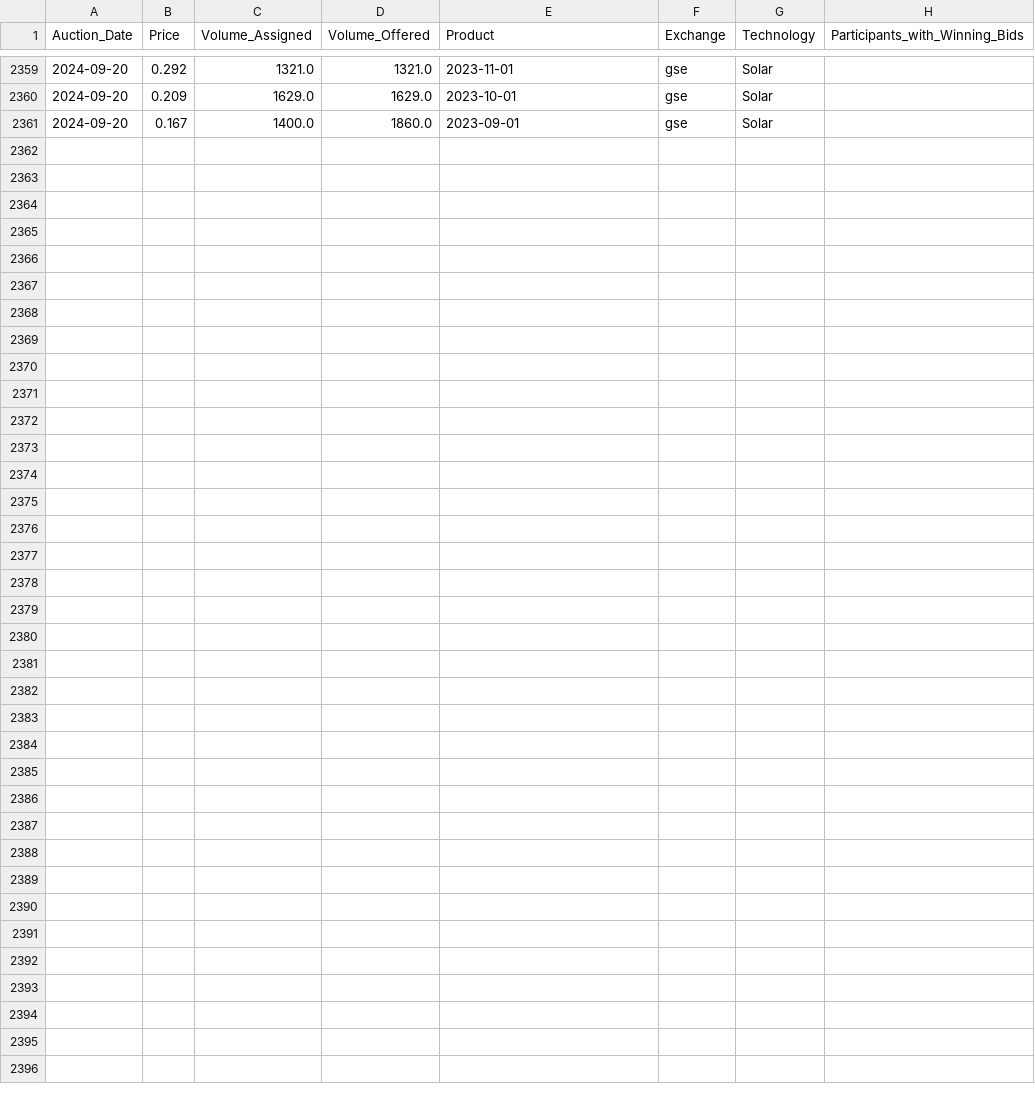
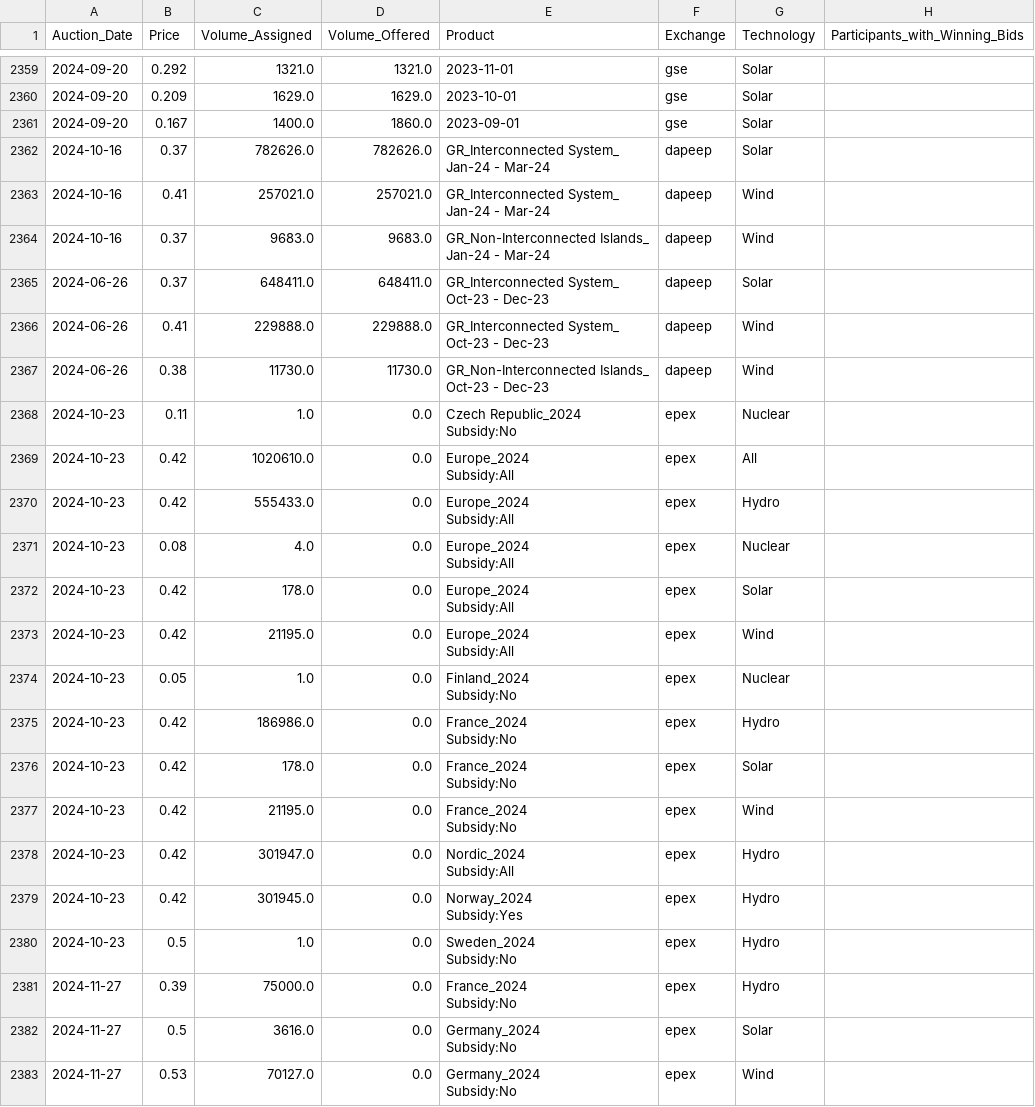
Before and after one commit to JulienHoarauEngie/EnergyScan, a CSV file: GO_Auctions_Results/concatenated_results.csv, drawn as a sheet; only a part is shown, gaps mark what is left out.

Commit message:
Add files via upload

```diff
--- a/GO_Auctions_Results/concatenated_results.csv
+++ b/GO_Auctions_Results/concatenated_results.csv
@@ -2361 +2361,45 @@ Auction_Date,Price,Volume_Assigned,Volume_Offered,Product,Exchange,Technology,Pa
 2024-09-20,0.167,1400.0,1860.0,2023-09-01,gse,Solar,
+2024-10-16,0.37,782626.0,782626.0,"GR_Interconnected System_
+Jan-24 - Mar-24",dapeep,Solar,
+2024-10-16,0.41,257021.0,257021.0,"GR_Interconnected System_
+Jan-24 - Mar-24",dapeep,Wind,
+2024-10-16,0.37,9683.0,9683.0,"GR_Non-Interconnected Islands_
+Jan-24 - Mar-24",dapeep,Wind,
+2024-06-26,0.37,648411.0,648411.0,"GR_Interconnected System_
+Oct-23 - Dec-23",dapeep,Solar,
+2024-06-26,0.41,229888.0,229888.0,"GR_Interconnected System_
+Oct-23 - Dec-23",dapeep,Wind,
+2024-06-26,0.38,11730.0,11730.0,"GR_Non-Interconnected Islands_
+Oct-23 - Dec-23",dapeep,Wind,
+2024-10-23,0.11,1.0,0.0,"Czech Republic_2024
+Subsidy:No",epex,Nuclear,
+2024-10-23,0.42,1020610.0,0.0,"Europe_2024
+Subsidy:All",epex,All,
+2024-10-23,0.42,555433.0,0.0,"Europe_2024
+Subsidy:All",epex,Hydro,
+2024-10-23,0.08,4.0,0.0,"Europe_2024
+Subsidy:All",epex,Nuclear,
+2024-10-23,0.42,178.0,0.0,"Europe_2024
+Subsidy:All",epex,Solar,
+2024-10-23,0.42,21195.0,0.0,"Europe_2024
+Subsidy:All",epex,Wind,
+2024-10-23,0.05,1.0,0.0,"Finland_2024
+Subsidy:No",epex,Nuclear,
+2024-10-23,0.42,186986.0,0.0,"France_2024
+Subsidy:No",epex,Hydro,
+2024-10-23,0.42,178.0,0.0,"France_2024
+Subsidy:No",epex,Solar,
+2024-10-23,0.42,21195.0,0.0,"France_2024
+Subsidy:No",epex,Wind,
+2024-10-23,0.42,301947.0,0.0,"Nordic_2024
+Subsidy:All",epex,Hydro,
+2024-10-23,0.42,301945.0,0.0,"Norway_2024
+Subsidy:Yes",epex,Hydro,
+2024-10-23,0.5,1.0,0.0,"Sweden_2024
+Subsidy:No",epex,Hydro,
+2024-11-27,0.39,75000.0,0.0,"France_2024
+Subsidy:No",epex,Hydro,
+2024-11-27,0.5,3616.0,0.0,"Germany_2024
+Subsidy:No",epex,Solar,
+2024-11-27,0.53,70127.0,0.0,"Germany_2024
+Subsidy:No",epex,Wind,
```
